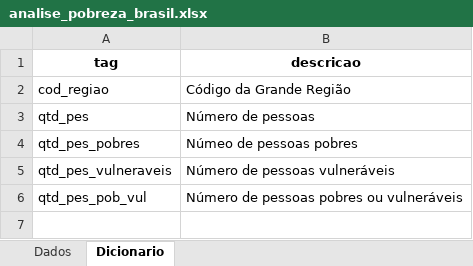
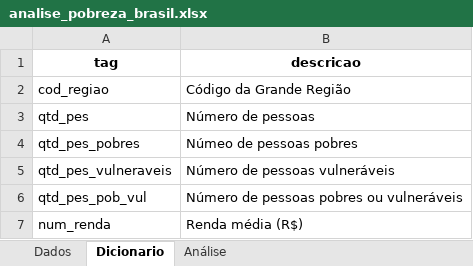
Before and after one commit to HenriqueFon/analise-pobreza-brasil, an Excel workbook: estudo-leitura-dos-dados/analise_pobreza_brasil.xlsx, sheet Dicionario, drawn as a sheet; values as stored, in another font and other column widths than the file's, no borders; the diff names each change by its address in the sheet, - before the commit and + after, or states it on an @@ line.

```diff
--- a/estudo-leitura-dos-dados/analise_pobreza_brasil.xlsx (sheet Dicionario)
+++ b/estudo-leitura-dos-dados/analise_pobreza_brasil.xlsx (sheet Dicionario)
+sheet tab: Análise
+row 7: num_renda | Renda média (R$)
```
Also changed, not shown: sheet Dados, 1 other file.
